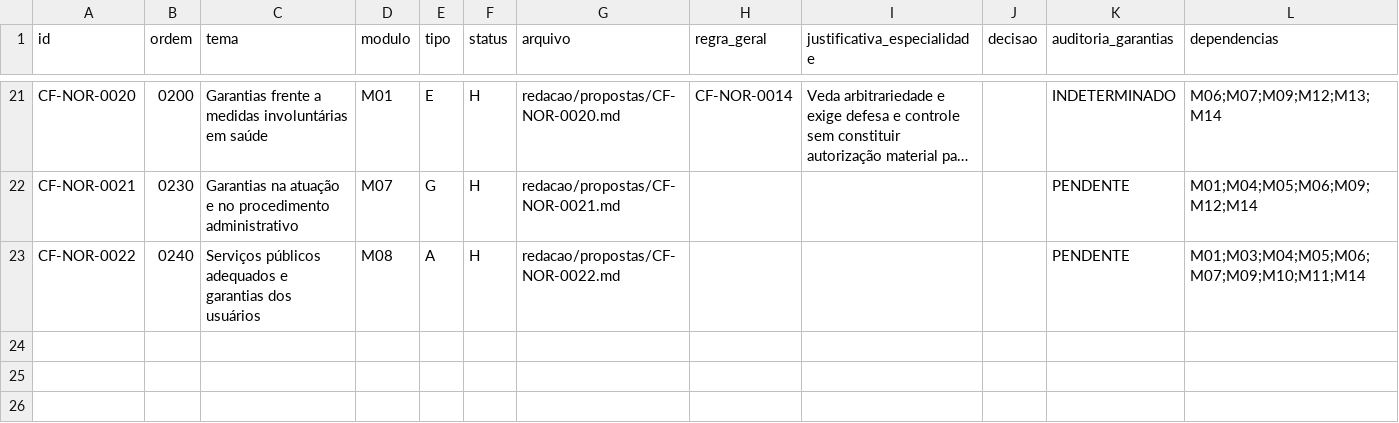
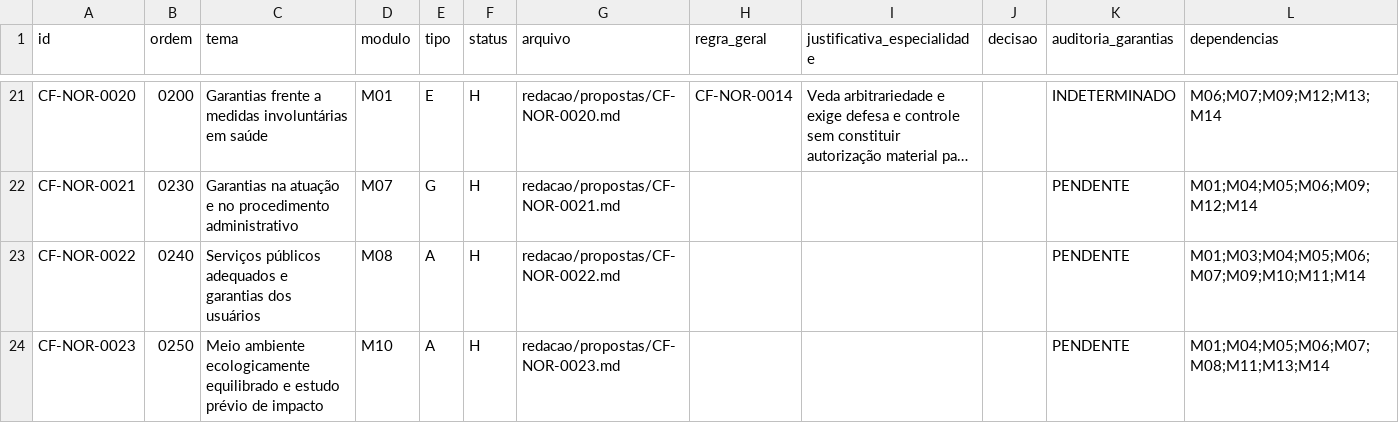
Before and after one commit to raphaelpetta/modernizacao-constitucional-brasileira, a CSV file: redacao/indice.csv, drawn as a sheet; only a part is shown, gaps mark what is left out; long unchanged cells end in …; the diff names each change by its address in the sheet, - before the commit and + after, or states it on an @@ line.

Commit message:
produto: compilar CF-NOR-0023 ambiental experimental

```diff
--- a/redacao/indice.csv
+++ b/redacao/indice.csv
+row 24: CF-NOR-0023 | 0250 | Meio ambiente ecologicamente equilibrado e estudo prévio de impacto | M10 | A | H | redacao/propostas/CF-NOR-0023.md |  |  |  | PENDENTE | M01;M04;M05;M06;M07;M08;M11;M13;M14
```
